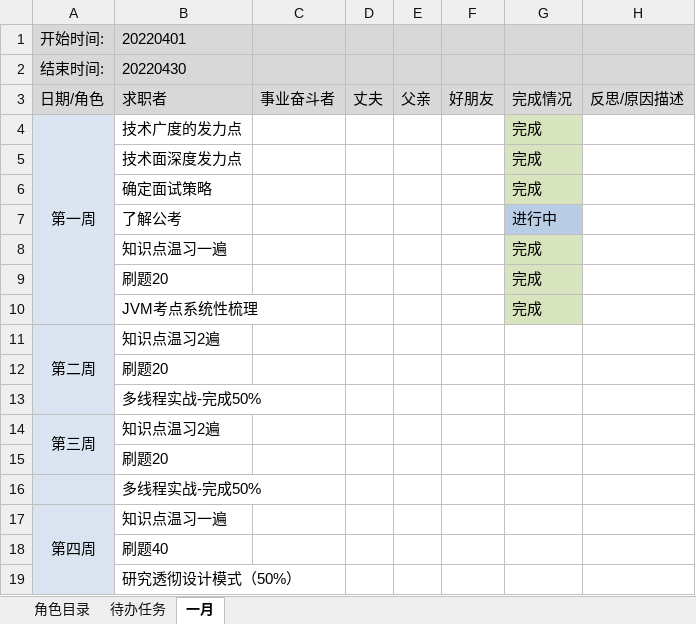
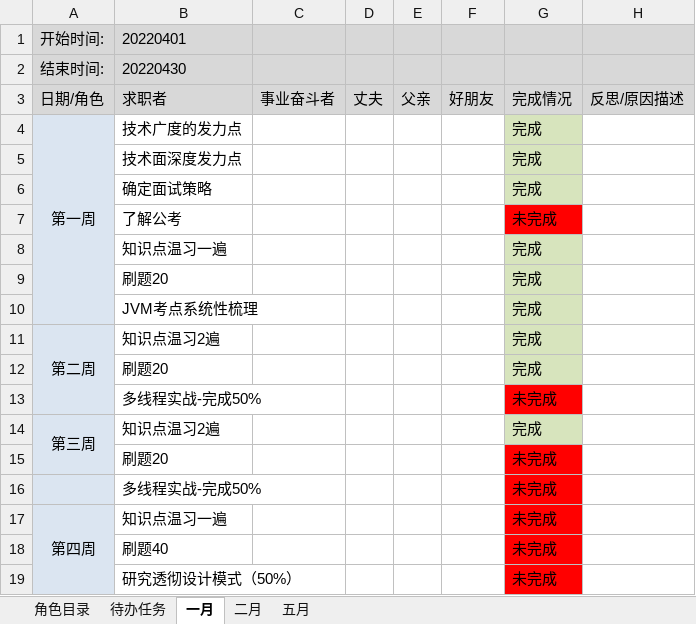
Before and after one commit to monkeyGeek369/icarus_monkeyGeek_source, an Excel workbook: file/personal/roleImportant/角色要事记录表_2023.xlsx, sheet 一月, drawn as a sheet; values as stored, in another font and other column widths than the file's, no borders; the diff names each change by its address in the sheet, - before the commit and + after, or states it on an @@ line.

```diff
--- a/file/personal/roleImportant/角色要事记录表_2023.xlsx (sheet 一月)
+++ b/file/personal/roleImportant/角色要事记录表_2023.xlsx (sheet 一月)
+sheet tab: 二月
+sheet tab: 五月
-G7: 进行中
+G7: 未完成
-G7 fill: #B9CDE5
+G7 fill: #FF0000
-G11:G12: (empty)
+G11:G12: 完成
-G11:G12 fill: none
+G11:G12 fill: #D7E4BD
-G13: (empty)
+G13: 未完成
-G13 fill: none
+G13 fill: #FF0000
-G14: (empty)
+G14: 完成
-G14 fill: none
+G14 fill: #D7E4BD
-G15:G19: (empty)
+G15:G19: 未完成
-G15:G19 fill: none
+G15:G19 fill: #FF0000
```
Also changed, not shown: sheet 待办任务, 16 other files.
